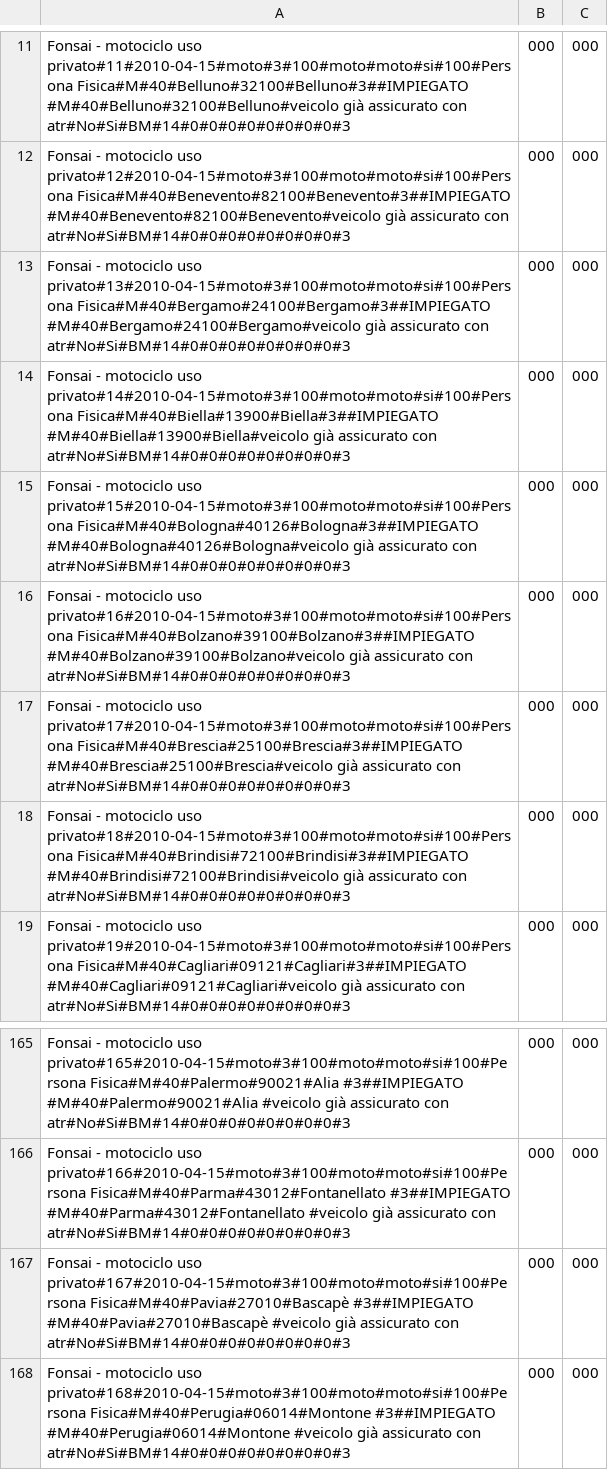
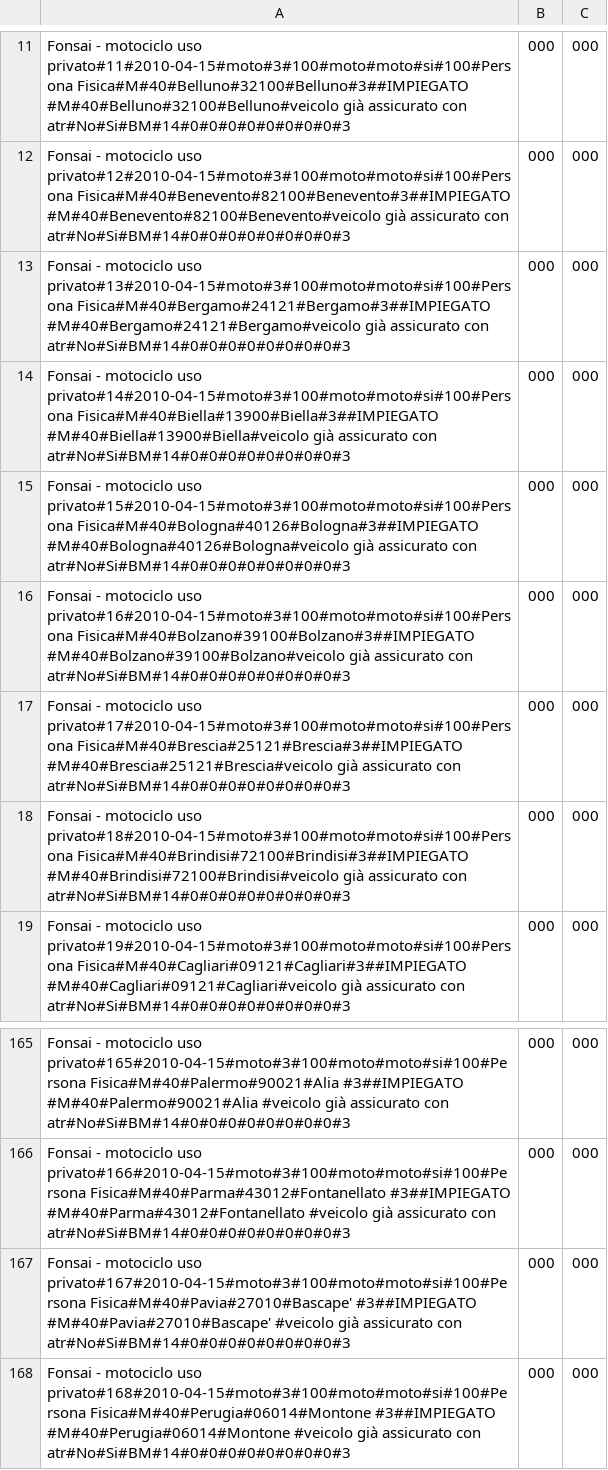
Before and after one commit to ugodiiorio/experiment, a CSV file: code/builders/etl/1_generic_profile/csv/prov2_sect_2_fonsai_20100502_in.csv, drawn as a sheet; only a part is shown, gaps mark what is left out.

```diff
--- a/code/builders/etl/1_generic_profile/csv/prov2_sect_2_fonsai_20100502_in.csv
+++ b/code/builders/etl/1_generic_profile/csv/prov2_sect_2_fonsai_20100502_in.csv
@@ -12,3 +12,3 @@ Fonsai - motociclo uso privato#11#2010-04-15#moto#3#100#moto#moto#si#100#Persona
 Fonsai - motociclo uso privato#12#2010-04-15#moto#3#100#moto#moto#si#100#Persona Fisica#M#40#Benevento#82100#Benevento#3##IMPIEGATO #M#40#Benevento#82100#Benevento#veicolo già assicurato con atr#No#Si#BM#14#0#0#0#0#0#0#0#0#3,000,000
-Fonsai - motociclo uso privato#13#2010-04-15#moto#3#100#moto#moto#si#100#Persona Fisica#M#40#Bergamo#24100#Bergamo#3##IMPIEGATO #M#40#Bergamo#24100#Bergamo#veicolo già assicurato con atr#No#Si#BM#14#0#0#0#0#0#0#0#0#3,000,000
+Fonsai - motociclo uso privato#13#2010-04-15#moto#3#100#moto#moto#si#100#Persona Fisica#M#40#Bergamo#24121#Bergamo#3##IMPIEGATO #M#40#Bergamo#24121#Bergamo#veicolo già assicurato con atr#No#Si#BM#14#0#0#0#0#0#0#0#0#3,000,000
 Fonsai - motociclo uso privato#14#2010-04-15#moto#3#100#moto#moto#si#100#Persona Fisica#M#40#Biella#13900#Biella#3##IMPIEGATO #M#40#Biella#13900#Biella#veicolo già assicurato con atr#No#Si#BM#14#0#0#0#0#0#0#0#0#3,000,000
@@ -16,3 +16,3 @@ Fonsai - motociclo uso privato#15#2010-04-15#moto#3#100#moto#moto#si#100#Persona
 Fonsai - motociclo uso privato#16#2010-04-15#moto#3#100#moto#moto#si#100#Persona Fisica#M#40#Bolzano#39100#Bolzano#3##IMPIEGATO #M#40#Bolzano#39100#Bolzano#veicolo già assicurato con atr#No#Si#BM#14#0#0#0#0#0#0#0#0#3,000,000
-Fonsai - motociclo uso privato#17#2010-04-15#moto#3#100#moto#moto#si#100#Persona Fisica#M#40#Brescia#25100#Brescia#3##IMPIEGATO #M#40#Brescia#25100#Brescia#veicolo già assicurato con atr#No#Si#BM#14#0#0#0#0#0#0#0#0#3,000,000
+Fonsai - motociclo uso privato#17#2010-04-15#moto#3#100#moto#moto#si#100#Persona Fisica#M#40#Brescia#25121#Brescia#3##IMPIEGATO #M#40#Brescia#25121#Brescia#veicolo già assicurato con atr#No#Si#BM#14#0#0#0#0#0#0#0#0#3,000,000
 Fonsai - motociclo uso privato#18#2010-04-15#moto#3#100#moto#moto#si#100#Persona Fisica#M#40#Brindisi#72100#Brindisi#3##IMPIEGATO #M#40#Brindisi#72100#Brindisi#veicolo già assicurato con atr#No#Si#BM#14#0#0#0#0#0#0#0#0#3,000,000
@@ -166,3 +166,3 @@ Fonsai - motociclo uso privato#165#2010-04-15#moto#3#100#moto#moto#si#100#Person
 Fonsai - motociclo uso privato#166#2010-04-15#moto#3#100#moto#moto#si#100#Persona Fisica#M#40#Parma#43012#Fontanellato #3##IMPIEGATO #M#40#Parma#43012#Fontanellato #veicolo già assicurato con atr#No#Si#BM#14#0#0#0#0#0#0#0#0#3,000,000
-Fonsai - motociclo uso privato#167#2010-04-15#moto#3#100#moto#moto#si#100#Persona Fisica#M#40#Pavia#27010#Bascapè #3##IMPIEGATO #M#40#Pavia#27010#Bascapè #veicolo già assicurato con atr#No#Si#BM#14#0#0#0#0#0#0#0#0#3,000,000
+Fonsai - motociclo uso privato#167#2010-04-15#moto#3#100#moto#moto#si#100#Persona Fisica#M#40#Pavia#27010#Bascape' #3##IMPIEGATO #M#40#Pavia#27010#Bascape' #veicolo già assicurato con atr#No#Si#BM#14#0#0#0#0#0#0#0#0#3,000,000
 Fonsai - motociclo uso privato#168#2010-04-15#moto#3#100#moto#moto#si#100#Persona Fisica#M#40#Perugia#06014#Montone #3##IMPIEGATO #M#40#Perugia#06014#Montone #veicolo già assicurato con atr#No#Si#BM#14#0#0#0#0#0#0#0#0#3,000,000
```
Also changed, not shown: code/builders/etl/1_generic_profile/csv/prov2_sect_1_fonsai_20100502_in.csv, code/builders/etl/1_generic_profile/csv/prov2_sect_3_fonsai_20100502_in.csv, 3 other files.
